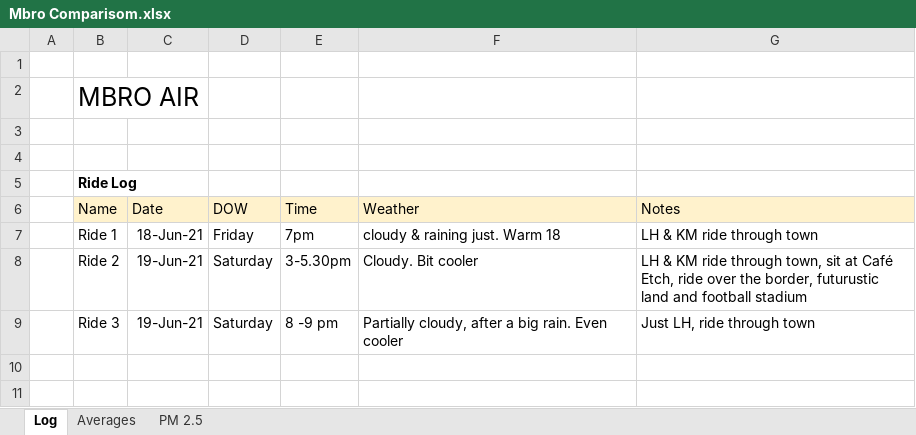
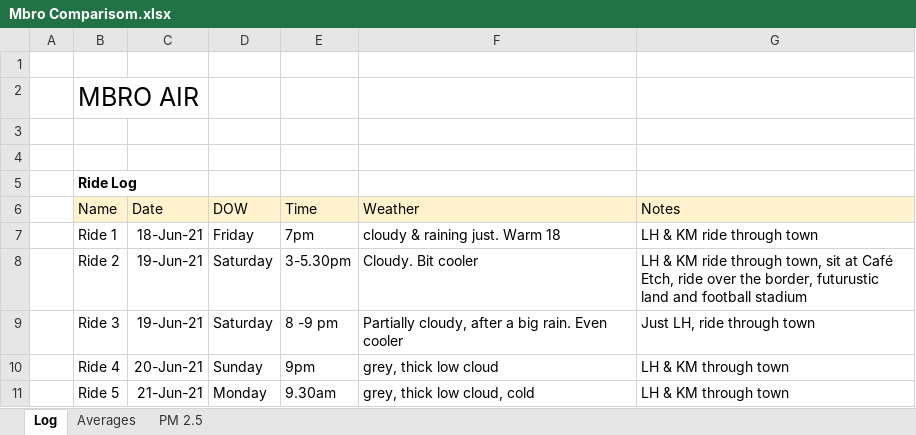
Before and after one commit to bicrophonics/enviro-bike, an Excel workbook: Ride Data/Mbro Comparisom.xlsx, sheet Log, drawn as a sheet; values as stored, in another font and other column widths than the file's, no borders; the diff names each change by its address in the sheet, - before the commit and + after, or states it on an @@ line.

Commit message:
Comparisom data update

```diff
--- a/Ride Data/Mbro Comparisom.xlsx (sheet Log)
+++ b/Ride Data/Mbro Comparisom.xlsx (sheet Log)
+row 10:  | Ride 4 | 20-Jun-21 | Sunday | 9pm | grey, thick low cloud | LH & KM through town
+row 11:  | Ride 5 | 21-Jun-21 | Monday | 9.30am | grey, thick low cloud, cold | LH & KM through town
```
Also changed, not shown: sheet PM 2.5, charts or pictures, Ride Data/._Mbro Comparisom.xlsx, 2 other files.
